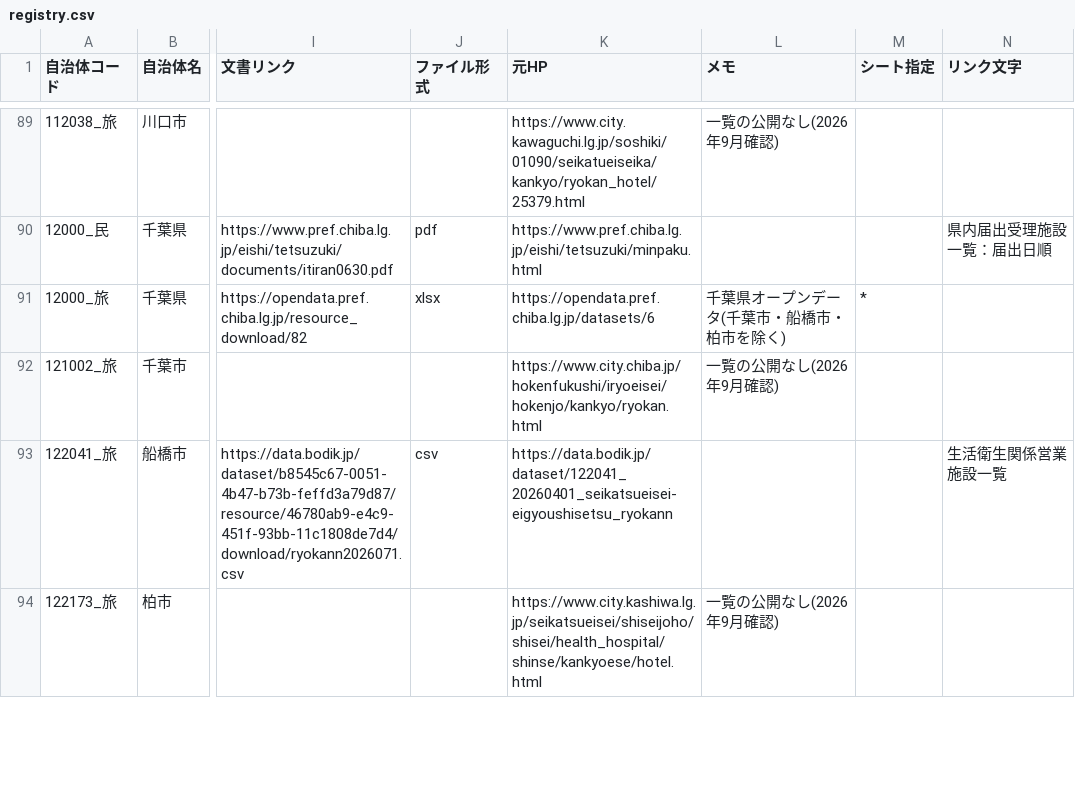
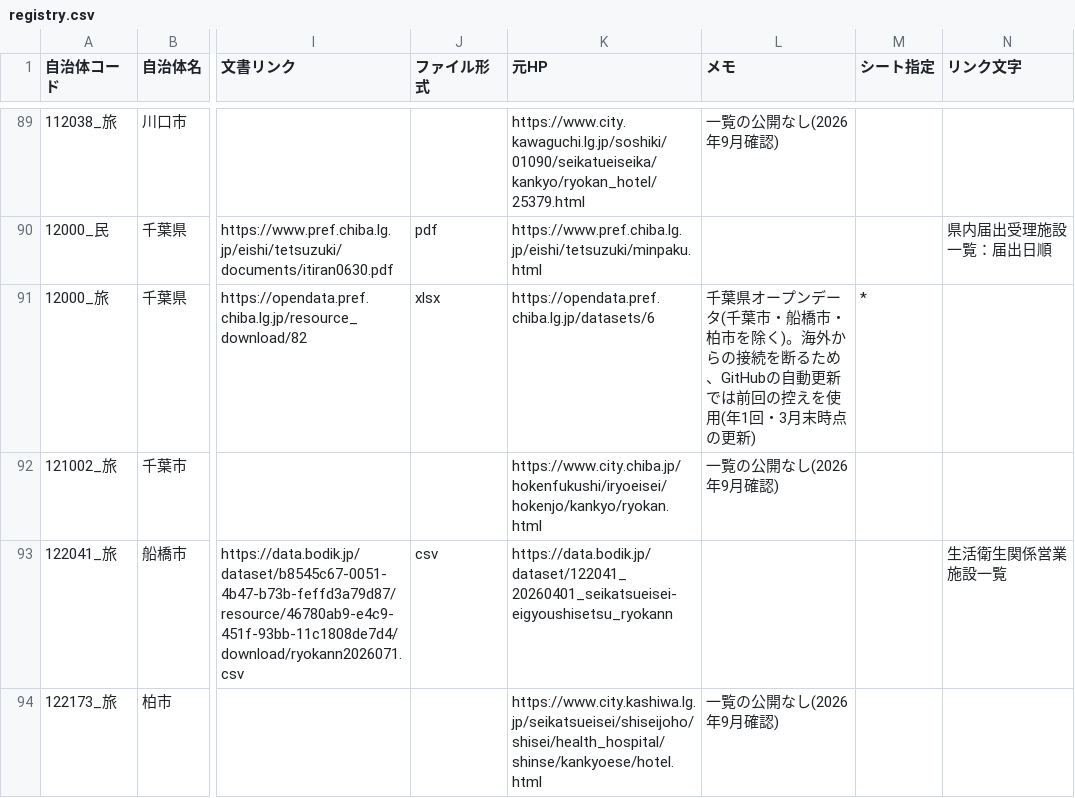
Before and after one commit to Yumaki5555/minpaku-map, a CSV file: registry.csv, drawn as a sheet; only a part is shown, gaps mark what is left out; the diff names each change by its address in the sheet, - before the commit and + after, or states it on an @@ line.

```diff
--- a/registry.csv
+++ b/registry.csv
-L91 (メモ): …を除く)
+L91 (メモ): …を除く)。海外からの接続を断るため、GitHubの自動更新では前回の控えを使用(年1回・3月末時点の更新)
```
Also changed, not shown: 1 other file.
